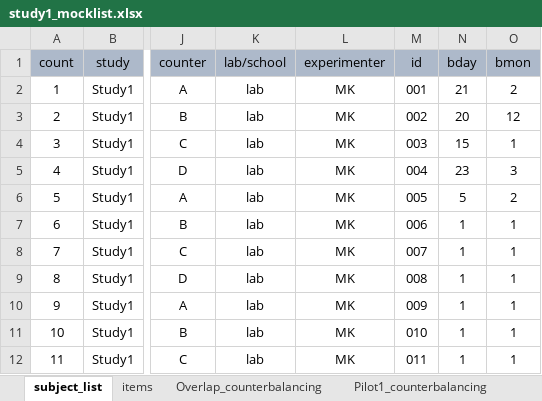
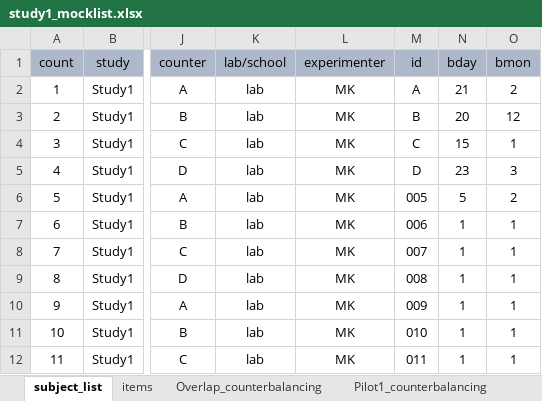
Before and after one commit to ginaamri/Mandy-PhD, an Excel workbook: studies/labor study_A/study1_mocklist.xlsx, sheet subject_list, drawn as a sheet; only a part is shown, gaps mark what is left out; values as stored, in another font and other column widths than the file's, no borders; the diff names each change by its address in the sheet, - before the commit and + after, or states it on an @@ line.

```diff
--- a/studies/labor study_A/study1_mocklist.xlsx (sheet subject_list)
+++ b/studies/labor study_A/study1_mocklist.xlsx (sheet subject_list)
-M2 (id): 001
+M2 (id): A
-M3 (id): 002
+M3 (id): B
-M4 (id): 003
+M4 (id): C
-M5 (id): 004
+M5 (id): D
```
Also changed, not shown: sheet Pilot1_counterbalancing, sheet Overlap_counterbalancing, sheet procedure, todo.xlsx, 6 other files.
